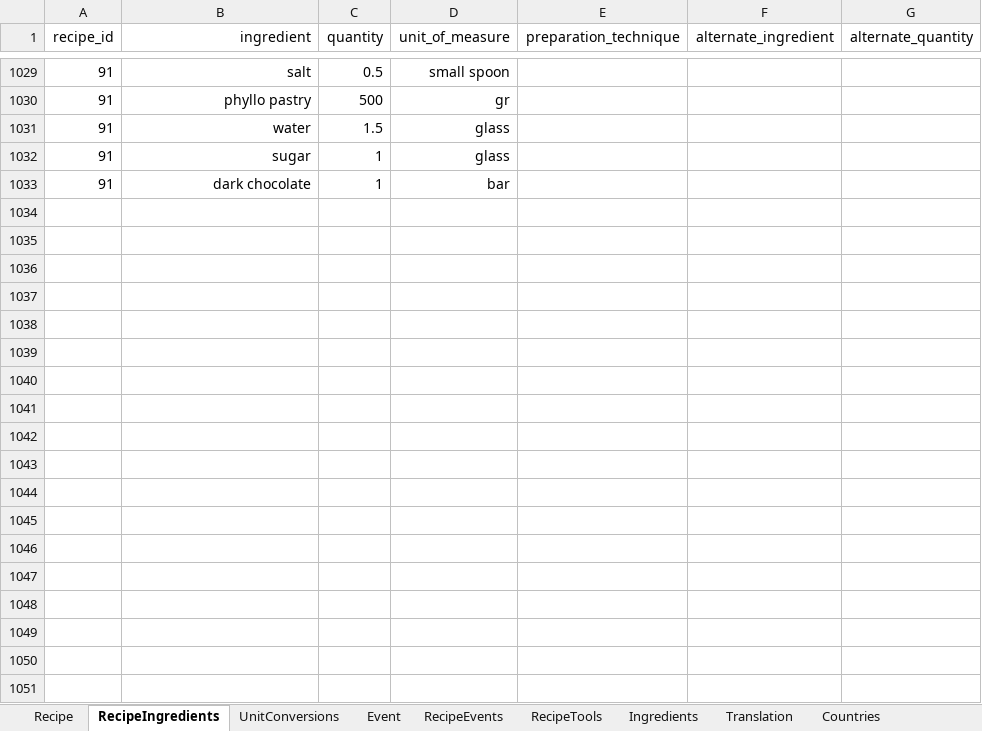
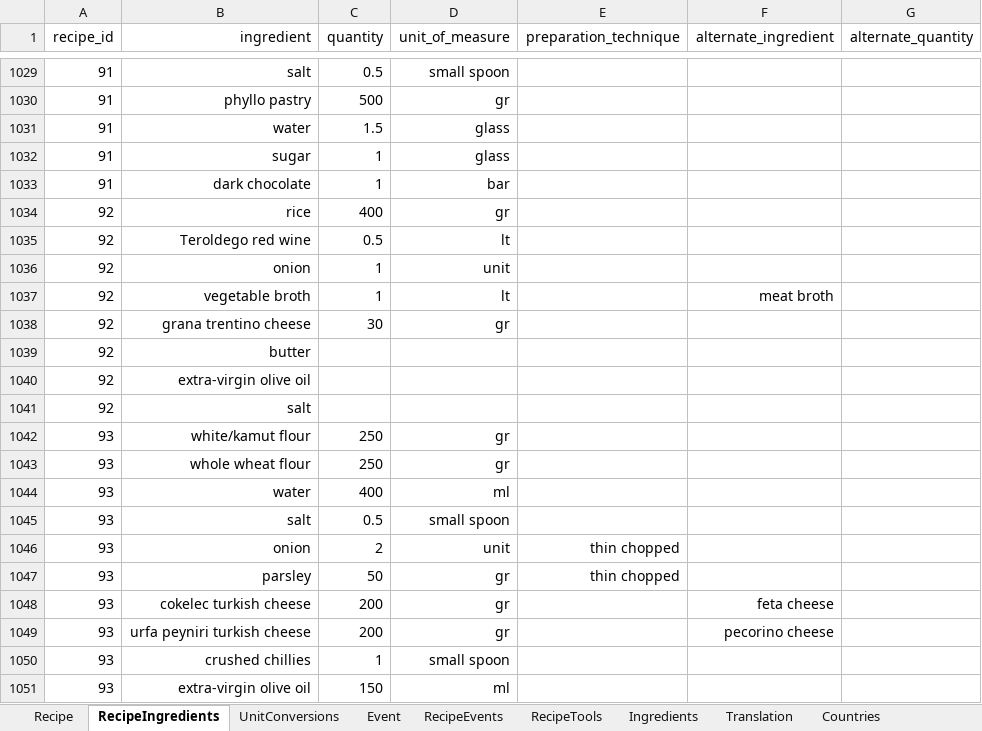
Before and after one commit to FoodConnectsPeople/foodconnectspeople-tool, an Excel workbook: data_sources/scripts/files/FoodConnectsPeople.xlsx, sheet RecipeIngredients, drawn as a sheet; only a part is shown, gaps mark what is left out; values as stored, in another font and other column widths than the file's, no borders; the diff names each change by its address in the sheet, - before the commit and + after, or states it on an @@ line.

Commit message:
Two more recipes from Kalamata

```diff
--- a/data_sources/scripts/files/FoodConnectsPeople.xlsx (sheet RecipeIngredients)
+++ b/data_sources/scripts/files/FoodConnectsPeople.xlsx (sheet RecipeIngredients)
+row 1034: 92 | rice | 400 | gr
+row 1035: 92 | Teroldego red wine | 0.5 | lt
+row 1036: 92 | onion | 1 | unit
+row 1037: 92 | vegetable broth | 1 | lt |  | meat broth
+row 1038: 92 | grana trentino cheese | 30 | gr
+row 1039: 92 | butter
+row 1040: 92 | extra-virgin olive oil
+row 1041: 92 | salt
+row 1042: 93 | white/kamut flour | 250 | gr
+row 1043: 93 | whole wheat flour | 250 | gr
+row 1044: 93 | water | 400 | ml
+row 1045: 93 | salt | 0.5 | small spoon
+row 1046: 93 | onion | 2 | unit | thin chopped
+row 1047: 93 | parsley | 50 | gr | thin chopped
+row 1048: 93 | cokelec turkish cheese | 200 | gr |  | feta cheese
+row 1049: 93 | urfa peyniri turkish cheese | 200 | gr |  | pecorino cheese
+row 1050: 93 | crushed chillies | 1 | small spoon
+row 1051: 93 | extra-virgin olive oil | 150 | ml
```
Also changed, not shown: sheet Ingredients, sheet Recipe, sheet UnitConversions, sheet Translation, sheet RecipeTools, sheet RecipeEvents, 8 other files.
